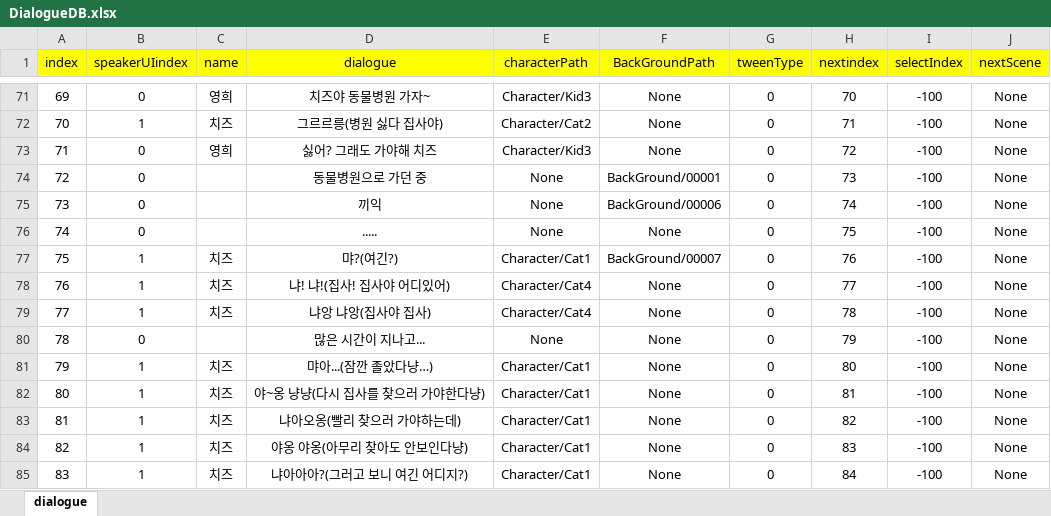
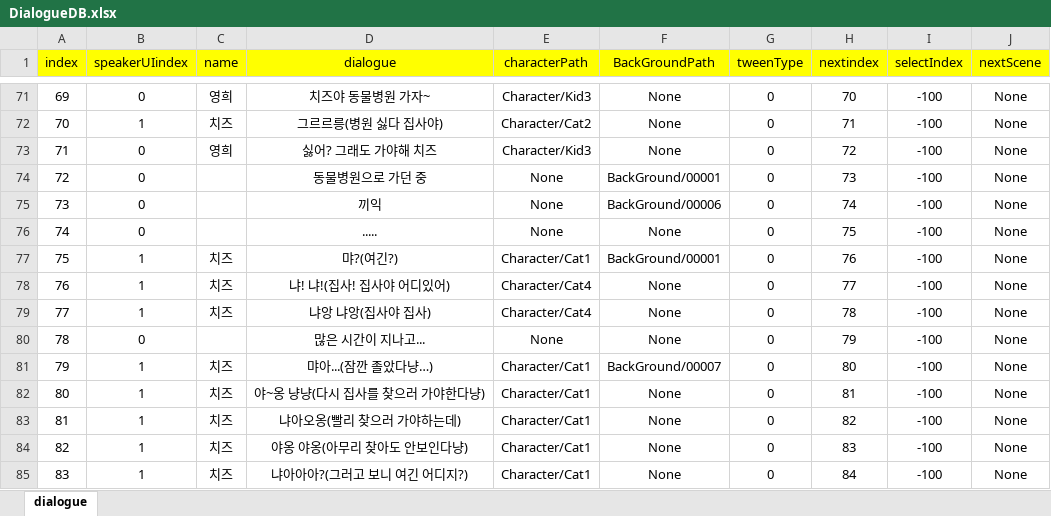
Before and after one commit to RyuHaJung/2rdgrade_fintest_YDprofessor, an Excel workbook: CatstoryGame/Assets/Resources/ExcelDB/DialogueDB.xlsx, sheet dialogue, drawn as a sheet; only a part is shown, gaps mark what is left out; values as stored, in another font and other column widths than the file's, no borders; the diff names each change by its address in the sheet, - before the commit and + after, or states it on an @@ line.

```diff
--- a/CatstoryGame/Assets/Resources/ExcelDB/DialogueDB.xlsx (sheet dialogue)
+++ b/CatstoryGame/Assets/Resources/ExcelDB/DialogueDB.xlsx (sheet dialogue)
-F77 (BackGroundPath): BackGround/00007
+F77 (BackGroundPath): BackGround/00001
-F81 (BackGroundPath): None
+F81 (BackGroundPath): BackGround/00007
```
Also changed, not shown: 4 other files.
